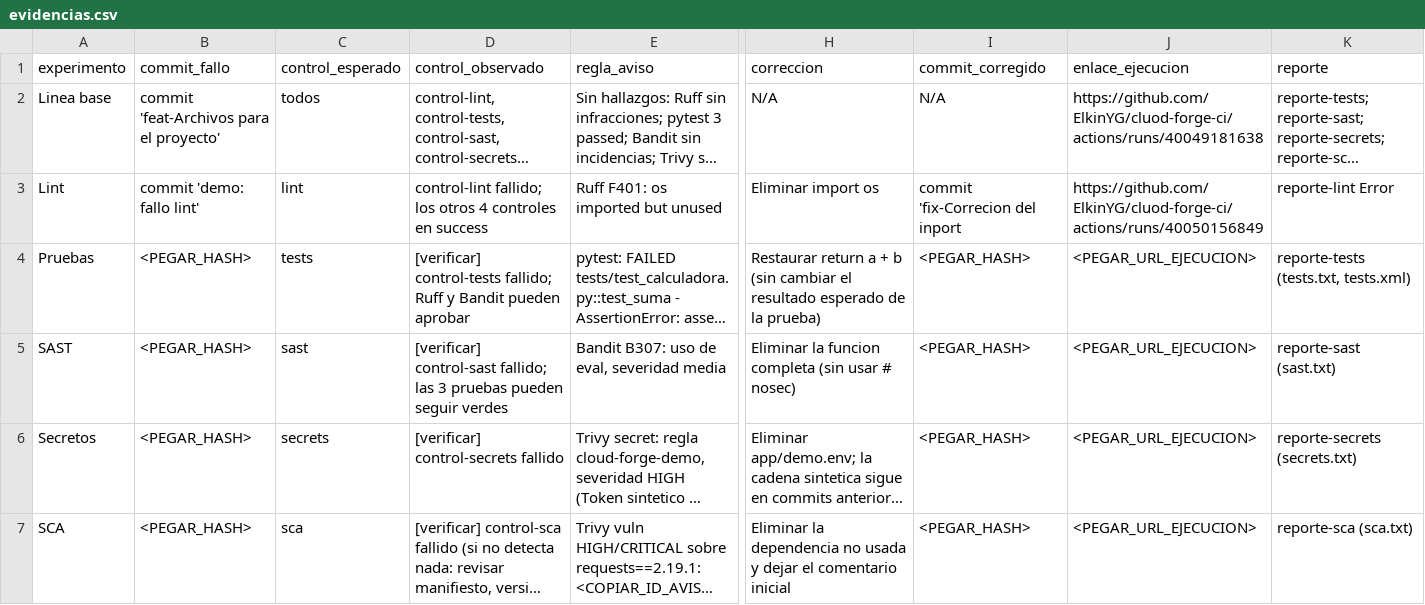
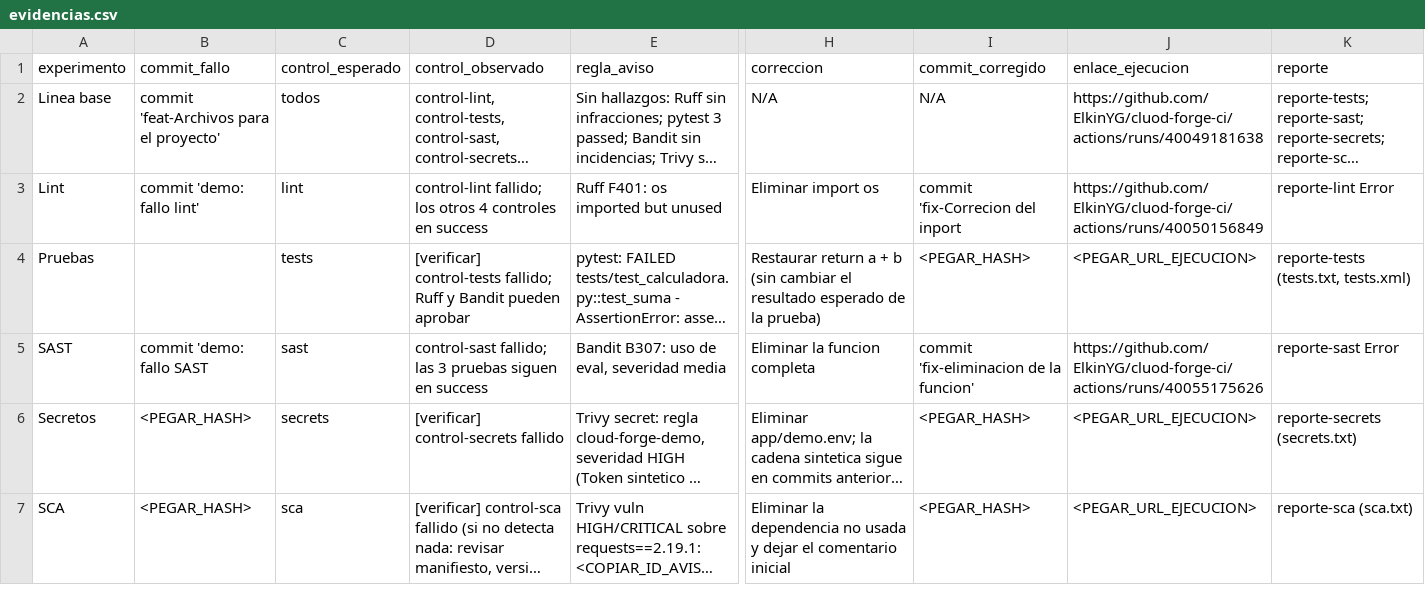
Before and after one commit to ElkinYG/cluod-forge-ci, a CSV file: evidencias.csv, drawn as a sheet; only a part is shown, gaps mark what is left out; long unchanged cells end in …; the diff names each change by its address in the sheet, - before the commit and + after, or states it on an @@ line.

Commit message:
fix-eliminacion de la funcion

```diff
--- a/evidencias.csv
+++ b/evidencias.csv
-B4 (commit_fallo): <PEGAR_HASH>
+B4 (commit_fallo): (empty)
-B5 (commit_fallo): <PEGAR_HASH>
+B5 (commit_fallo): commit 'demo: fallo SAST
-D5 (control_observado): [verificar] control-sast fallido; las 3 pruebas pueden seguir verdes
+D5 (control_observado): control-sast fallido; las 3 pruebas siguen en success
-H5 (correccion): Eliminar la funcion completa (sin usar # nosec)
+H5 (correccion): Eliminar la funcion completa
-I5 (commit_corregido): <PEGAR_HASH>
+I5 (commit_corregido): commit 'fix-eliminacion de la funcion'
-J5 (enlace_ejecucion): <PEGAR_URL_EJECUCION>
+J5 (enlace_ejecucion): https://github.com/ElkinYG/cluod-forge-ci/actions/runs/40055175626
-K5 (reporte): reporte-sast (sast.txt)
+K5 (reporte): reporte-sast Error
```
Also changed, not shown: 1 other file.
